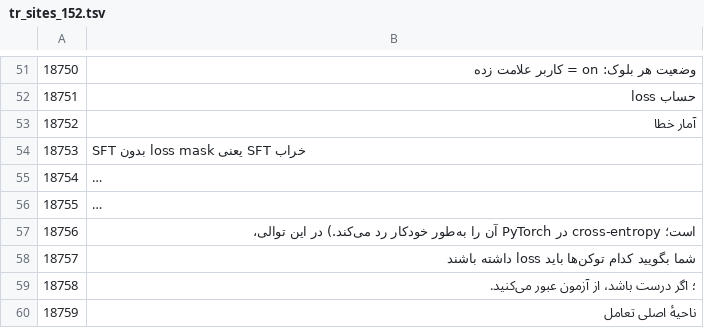
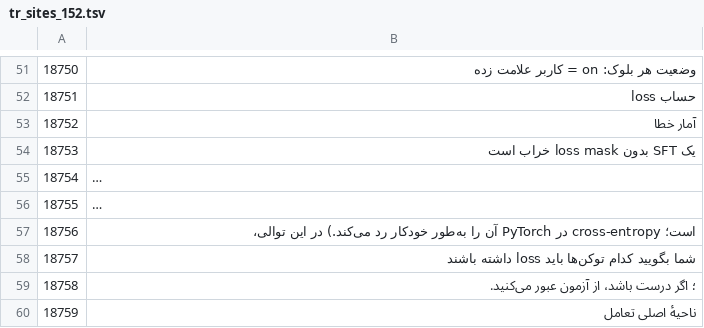
Before and after one commit to sepehrTabeian/easy-learn-ai_persian, a TSV file: docs/translation/work/tr_sites_152.tsv, drawn as a sheet; only a part is shown, gaps mark what is left out; long unchanged cells end in …; the diff names each change by its address in the sheet, - before the commit and + after, or states it on an @@ line.

```diff
--- a/docs/translation/work/tr_sites_152.tsv
+++ b/docs/translation/work/tr_sites_152.tsv
-B54: SFT بدون loss mask یعنی SFT خراب
+B54: یک SFT بدون loss mask خراب است
```
